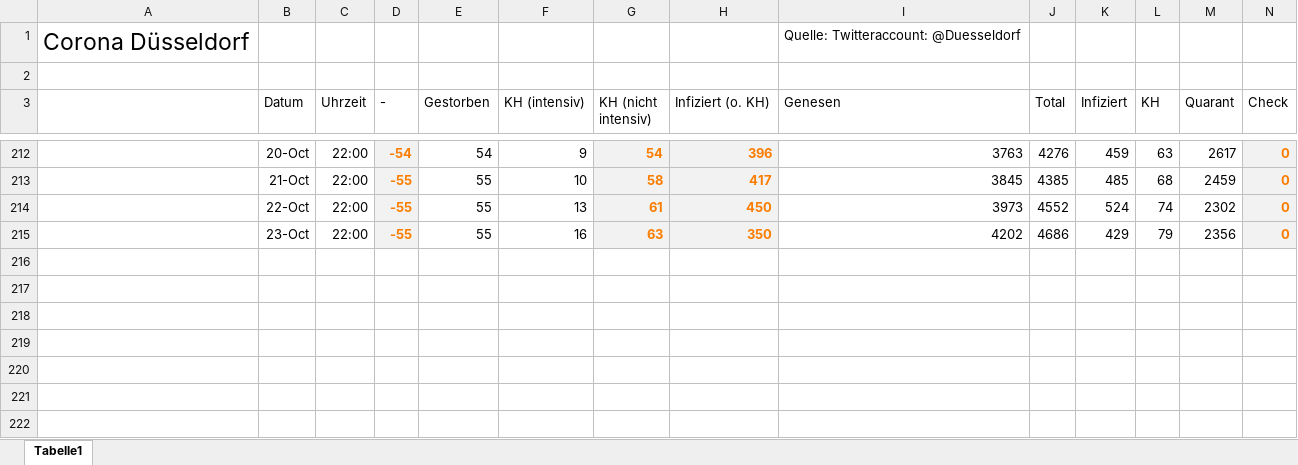
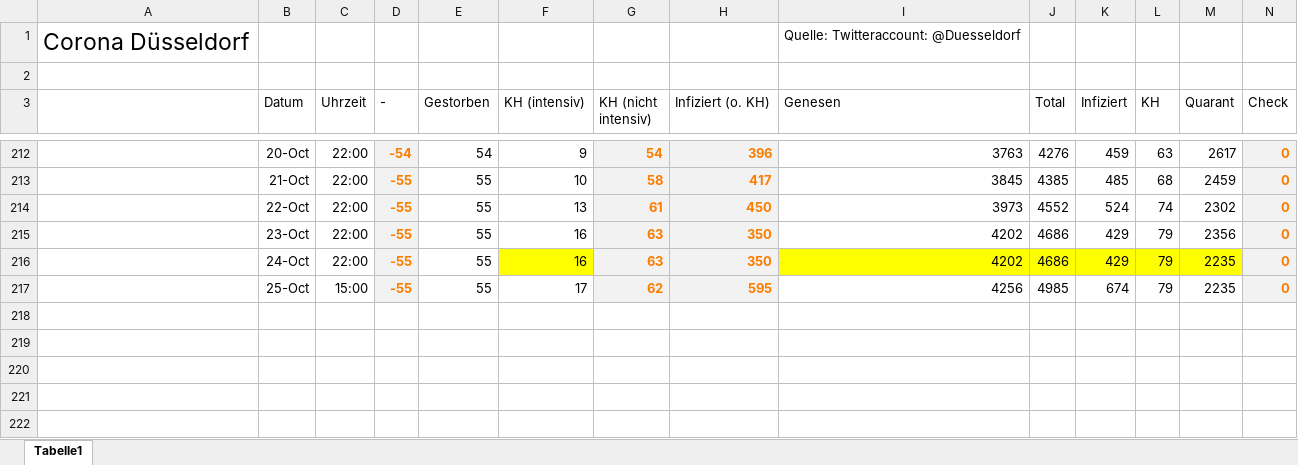
Before and after one commit to dirkschreib/Covid19DUS, an Excel workbook: Covid19DUS.xlsx, sheet Tabelle1, drawn as a sheet; only a part is shown, gaps mark what is left out; values as stored, in another font and other column widths than the file's, no borders; charts and pictures and table styles not drawn; removed rows and columns are numbered as before the commit, all else as after; rows hold the shown columns only; the diff names each change by its address in the sheet, - before the commit and + after, or states it on an @@ line.

```diff
--- a/Covid19DUS.xlsx (sheet Tabelle1)
+++ b/Covid19DUS.xlsx (sheet Tabelle1)
-row 216: (empty)
-row 217: (empty)
+row 216:  | 24-Oct | 22:00 | -55 | 55 | 16 | 63 | 350 | 4202 | 4686 | 429 | 79 | 2235 | 0
+row 217:  | 25-Oct | 15:00 | -55 | 55 | 17 | 62 | 595 | 4256 | 4985 | 674 | 79 | 2235 | 0
```
Also changed, not shown: charts or pictures, 3 other files.
